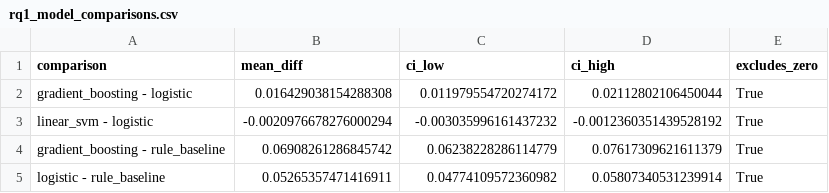
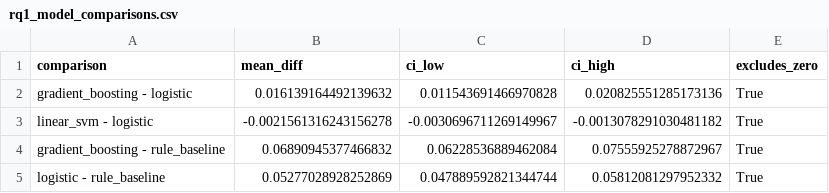
Before and after one commit to antoinewrd1/carebridge-diabetes-platform, a CSV file: reports/tables/rq1_model_comparisons.csv, drawn as a sheet.

```diff
--- a/reports/tables/rq1_model_comparisons.csv
+++ b/reports/tables/rq1_model_comparisons.csv
@@ -1,5 +1,5 @@
 comparison,mean_diff,ci_low,ci_high,excludes_zero
-gradient_boosting - logistic,0.016429038154288308,0.011979554720274172,0.02112802106450044,True
-linear_svm - logistic,-0.0020976678276000294,-0.003035996161437232,-0.0012360351439528192,True
-gradient_boosting - rule_baseline,0.06908261286845742,0.06238228286114779,0.07617309621611379,True
-logistic - rule_baseline,0.05265357471416911,0.04774109572360982,0.05807340531239914,True
+gradient_boosting - logistic,0.016139164492139632,0.011543691466970828,0.020825551285173136,True
+linear_svm - logistic,-0.0021561316243156278,-0.0030696711269149967,-0.0013078291030481182,True
+gradient_boosting - rule_baseline,0.06890945377466832,0.06228536889462084,0.07555925278872967,True
+logistic - rule_baseline,0.05277028928252869,0.047889592821344744,0.05812081297952332,True
```
Also changed, not shown: reports/tables/h1b_adjusted_odds.csv, reports/tables/h1e_los_continuous_fits.csv, 50 other files.
